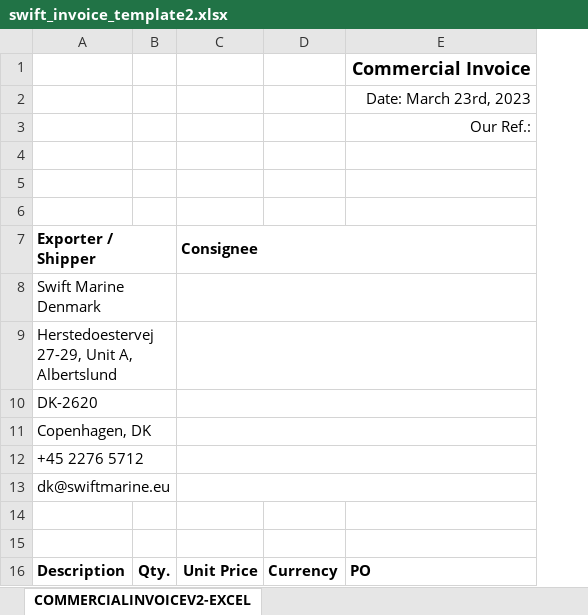
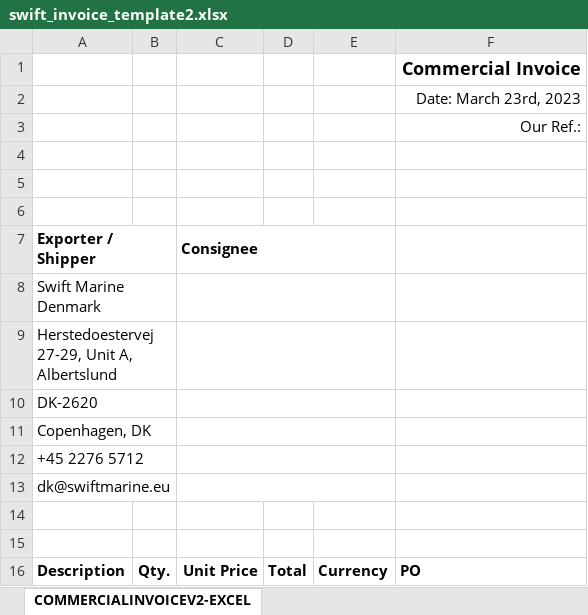
Before and after one commit to JFTR-Solutions/InvoiceGenerator-Backend, an Excel workbook: swift_invoice_template2.xlsx, sheet COMMERCIALINVOICEV2-EXCEL, drawn as a sheet; values as stored, in another font and other column widths than the file's, no borders; charts and pictures not drawn; removed rows and columns are numbered as before the commit, all else as after; the diff names each change by its address in the sheet, - before the commit and + after, or states it on an @@ line.

```diff
--- a/swift_invoice_template2.xlsx (sheet COMMERCIALINVOICEV2-EXCEL)
+++ b/swift_invoice_template2.xlsx (sheet COMMERCIALINVOICEV2-EXCEL)
+column D, row 16: Total
-C7:E7 merged
+C7:E7 merged
-C8:E8 merged
+C8:E8 merged
-C9:E9 merged
+C9:E9 merged
-C10:E10 merged
+C10:E10 merged
-C11:E11 merged
+C11:E11 merged
-C12:E12 merged
+C12:E12 merged
-C13:E13 merged
+C13:E13 merged
```
Also changed, not shown: 3 other files.
